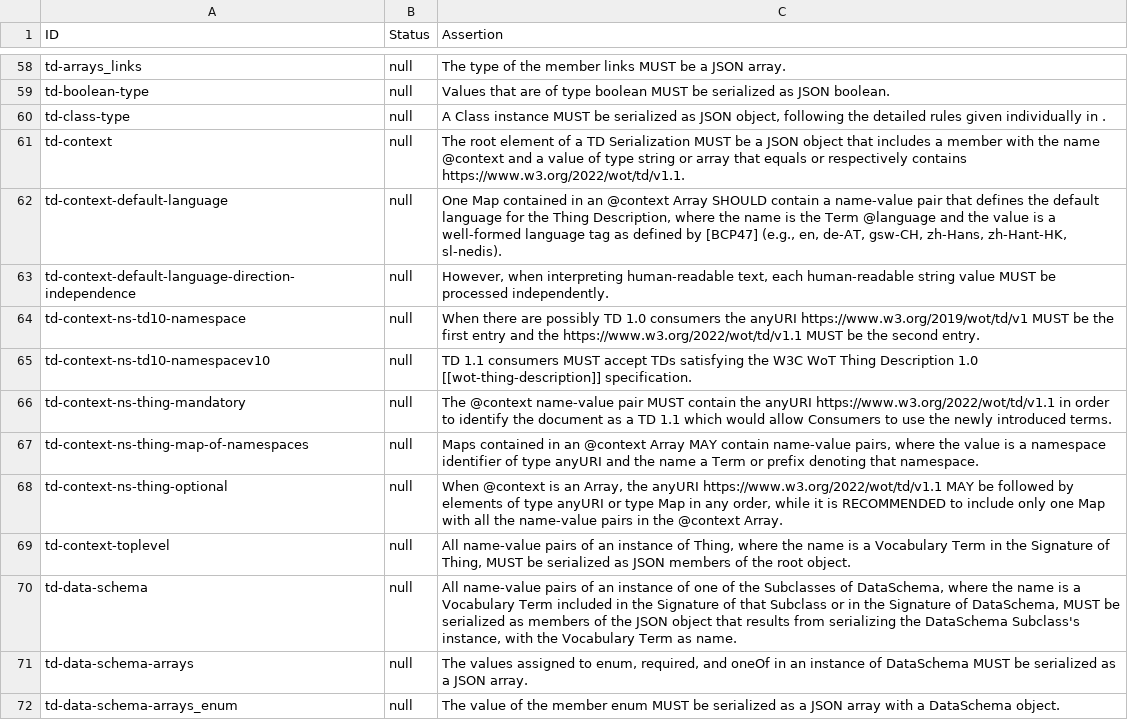
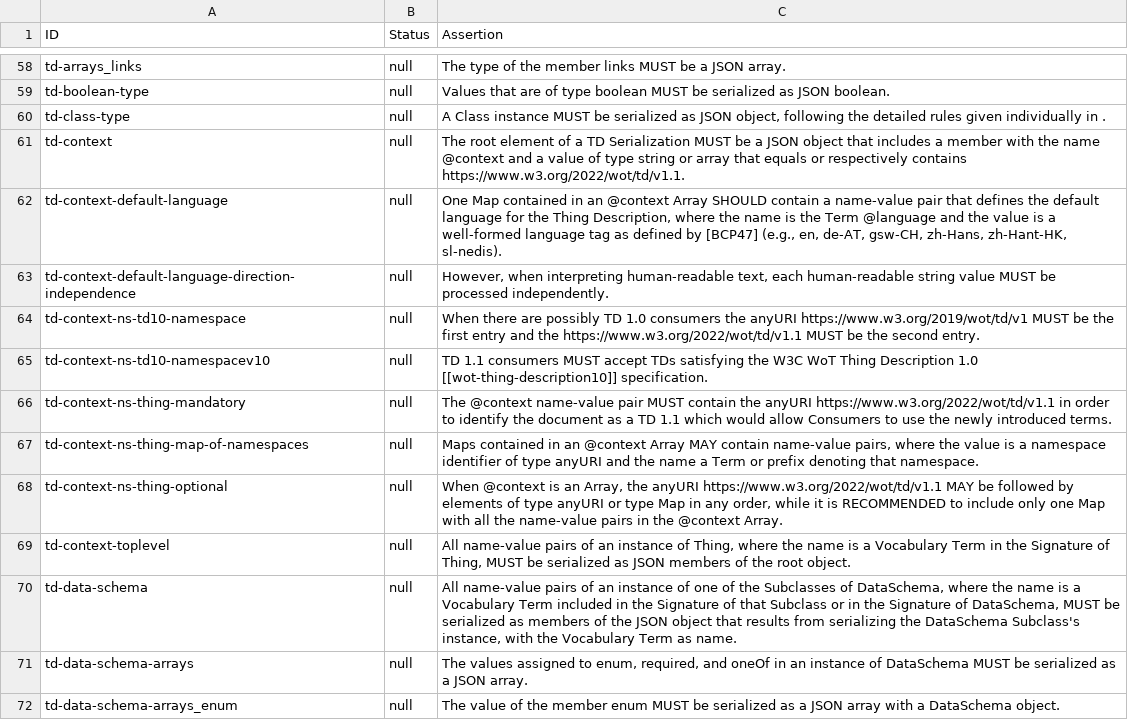
Before and after one commit to w3c/wot-thing-description, a CSV file: testing/assertions.csv, drawn as a sheet; only a part is shown, gaps mark what is left out.

Commit message:
chore(testing): sync assertions.csv with the current assertions in the spec

```diff
--- a/testing/assertions.csv
+++ b/testing/assertions.csv
@@ -64,3 +64,3 @@
 "td-context-ns-td10-namespace","null","When there are possibly TD 1.0 consumers the anyURI https://www.w3.org/2019/wot/td/v1 MUST be the first entry and the https://www.w3.org/2022/wot/td/v1.1 MUST be the second entry."
-"td-context-ns-td10-namespacev10","null","TD 1.1 consumers MUST accept TDs satisfying the W3C WoT Thing Description 1.0 [[wot-thing-description]] specification."
+"td-context-ns-td10-namespacev10","null","TD 1.1 consumers MUST accept TDs satisfying the W3C WoT Thing Description 1.0 [[wot-thing-description10]] specification."
 "td-context-ns-thing-mandatory","null","The @context name-value pair MUST contain the anyURI https://www.w3.org/2022/wot/td/v1.1 in order to identify the document as a TD 1.1 which would allow Consumers to use the newly introduced terms."
```
